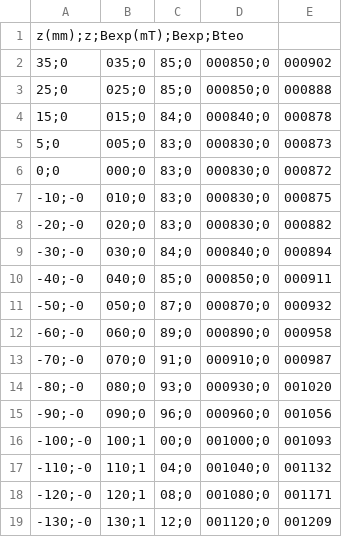
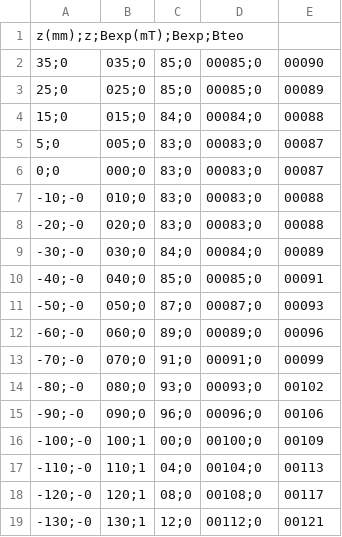
Before and after one commit to eerii/albahaca, a CSV file: Bobinas Helmholtz/BH-3.csv, drawn as a sheet; only a part is shown; the diff covers the shown part only.

```diff
--- a/Bobinas Helmholtz/BH-3.csv
+++ b/Bobinas Helmholtz/BH-3.csv
@@ -1,19 +1,19 @@
 z(mm);z;Bexp(mT);Bexp;Bteo
-35;0,035;0,85;0,000850;0,000902
-25;0,025;0,85;0,000850;0,000888
-15;0,015;0,84;0,000840;0,000878
-5;0,005;0,83;0,000830;0,000873
-0;0,000;0,83;0,000830;0,000872
--10;-0,010;0,83;0,000830;0,000875
--20;-0,020;0,83;0,000830;0,000882
--30;-0,030;0,84;0,000840;0,000894
--40;-0,040;0,85;0,000850;0,000911
--50;-0,050;0,87;0,000870;0,000932
--60;-0,060;0,89;0,000890;0,000958
--70;-0,070;0,91;0,000910;0,000987
--80;-0,080;0,93;0,000930;0,001020
--90;-0,090;0,96;0,000960;0,001056
--100;-0,100;1,00;0,001000;0,001093
--110;-0,110;1,04;0,001040;0,001132
--120;-0,120;1,08;0,001080;0,001171
--130;-0,130;1,12;0,001120;0,001209
+35;0,035;0,85;0,00085;0,00090
+25;0,025;0,85;0,00085;0,00089
+15;0,015;0,84;0,00084;0,00088
+5;0,005;0,83;0,00083;0,00087
+0;0,000;0,83;0,00083;0,00087
+-10;-0,010;0,83;0,00083;0,00088
+-20;-0,020;0,83;0,00083;0,00088
+-30;-0,030;0,84;0,00084;0,00089
+-40;-0,040;0,85;0,00085;0,00091
+-50;-0,050;0,87;0,00087;0,00093
+-60;-0,060;0,89;0,00089;0,00096
+-70;-0,070;0,91;0,00091;0,00099
+-80;-0,080;0,93;0,00093;0,00102
+-90;-0,090;0,96;0,00096;0,00106
+-100;-0,100;1,00;0,00100;0,00109
+-110;-0,110;1,04;0,00104;0,00113
+-120;-0,120;1,08;0,00108;0,00117
+-130;-0,130;1,12;0,00112;0,00121
```
Also changed, not shown: 64 edited cells elsewhere in this file, Bobinas Helmholtz/BH-1.csv, Bobinas Helmholtz/BH-2.csv, 7 other files.
